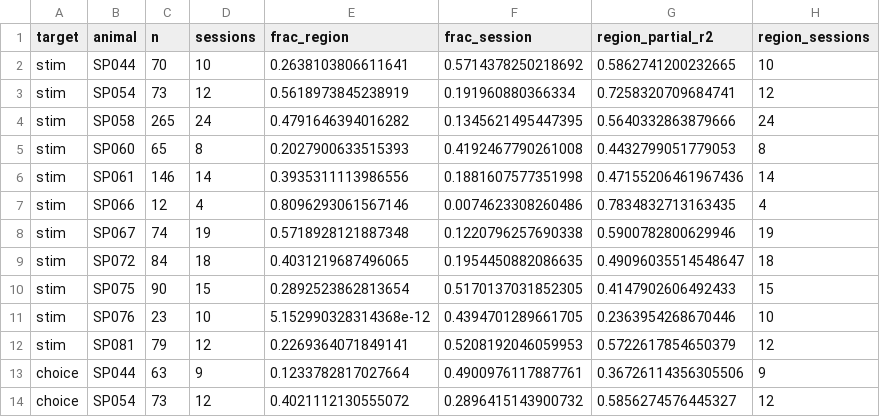
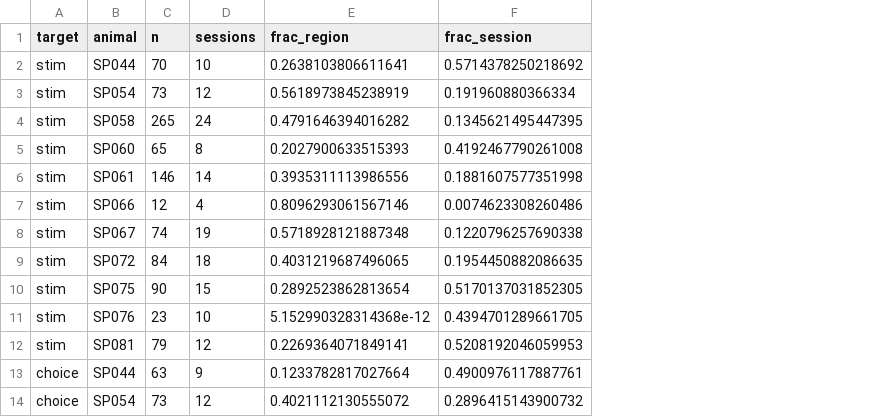
Before and after one commit to int-brain-lab/mesoscope, a CSV file: pilot_analyses/dorsal_maps/output/v2/region_variance_per_mouse.csv, drawn as a sheet; only a part is shown; the diff names each change by its address in the sheet, - before the commit and + after, or states it on an @@ line.

Commit message:
Show mouse markers and permutation nulls in Figure 4

```diff
--- a/pilot_analyses/dorsal_maps/output/v2/region_variance_per_mouse.csv
+++ b/pilot_analyses/dorsal_maps/output/v2/region_variance_per_mouse.csv
-column G (region_partial_r2), rows 2-14: 0.5862741200232665 | 0.7258320709684741 | 0.5640332863879666 | 0.4432799051779053 | 0.47155206461967436 | 0.7834832713163435 | 0.5900782800629946 | 0.49096035514548647 | 0.4147902606492433 | 0.2363954268670446 | 0.5722617854650379 | 0.36726114356305506 | 0.5856274576445327
-column H (region_sessions), rows 2-14: 10 | 12 | 24 | 8 | 14 | 4 | 19 | 18 | 15 | 10 | 12 | 9 | 12
```
Also changed, not shown: pilot_analyses/dorsal_maps/output/v2/region_variance_stats.csv, 6 other files.
